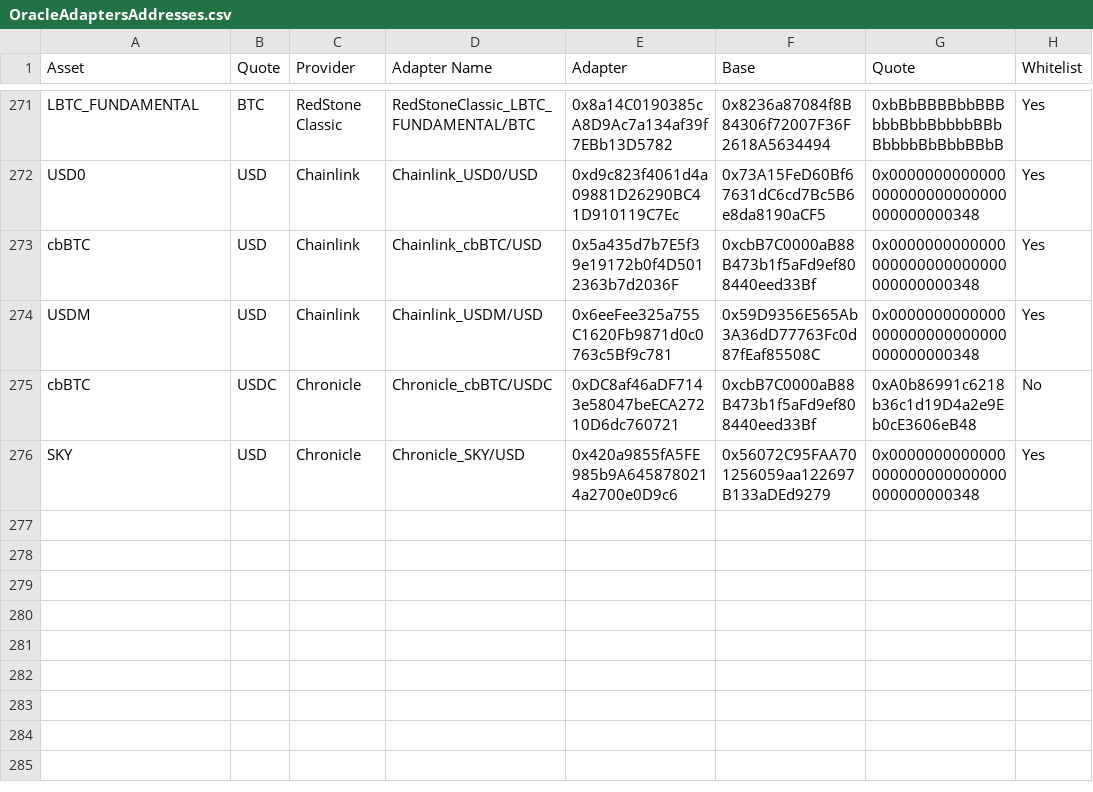
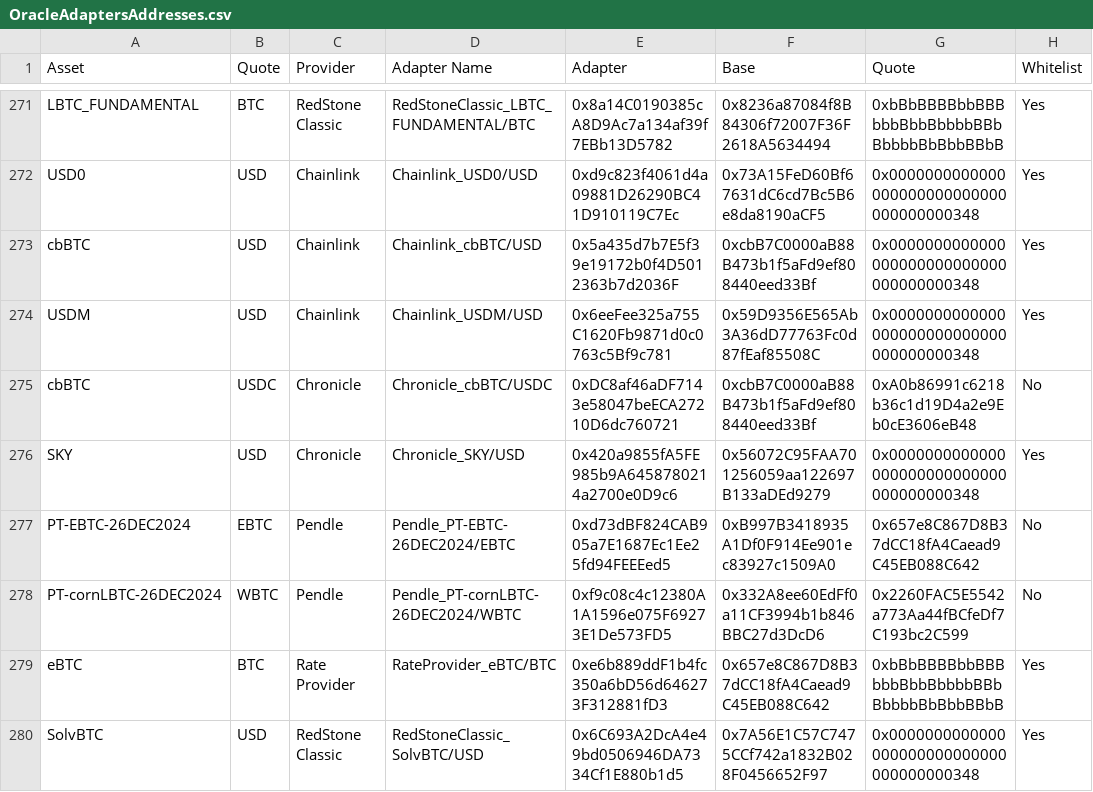
Before and after one commit to euler-xyz/euler-interfaces, a CSV file: addresses/1/OracleAdaptersAddresses.csv, drawn as a sheet; only a part is shown, gaps mark what is left out.

Commit message:
more adapters

```diff
--- a/addresses/1/OracleAdaptersAddresses.csv
+++ b/addresses/1/OracleAdaptersAddresses.csv
@@ -276 +276,5 @@ cbBTC,USDC,Chronicle,Chronicle_cbBTC/USDC,0xDC8af46aDF7143e58047beECA27210D6dc76
 SKY,USD,Chronicle,Chronicle_SKY/USD,0x420a9855fA5FE985b9A6458780214a2700e0D9c6,0x56072C95FAA701256059aa122697B133aDEd9279,0x0000000000000000000000000000000000000348,Yes
+PT-EBTC-26DEC2024,EBTC,Pendle,Pendle_PT-EBTC-26DEC2024/EBTC,0xd73dBF824CAB905a7E1687Ec1Ee25fd94FEEEed5,0xB997B3418935A1Df0F914Ee901ec83927c1509A0,0x657e8C867D8B37dCC18fA4Caead9C45EB088C642,No
+PT-cornLBTC-26DEC2024,WBTC,Pendle,Pendle_PT-cornLBTC-26DEC2024/WBTC,0xf9c08c4c12380A1A1596e075F69273E1De573FD5,0x332A8ee60EdFf0a11CF3994b1b846BBC27d3DcD6,0x2260FAC5E5542a773Aa44fBCfeDf7C193bc2C599,No
+eBTC,BTC,Rate Provider,RateProvider_eBTC/BTC,0xe6b889ddF1b4fc350a6bD56d646273F312881fD3,0x657e8C867D8B37dCC18fA4Caead9C45EB088C642,0xbBbBBBBbbBBBbbbBbbBbbbbBBbBbbbbBbBbbBBbB,Yes
+SolvBTC,USD,RedStone Classic,RedStoneClassic_SolvBTC/USD,0x6C693A2DcA4e49bd0506946DA7334Cf1E880b1d5,0x7A56E1C57C7475CCf742a1832B028F0456652F97,0x0000000000000000000000000000000000000348,Yes
```
